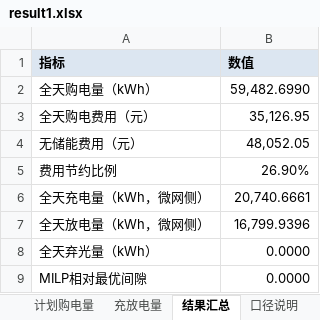
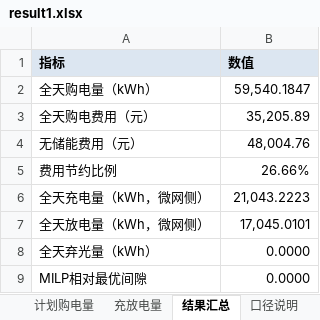
Before and after one commit to dreamybroomxj-coder/our-mcm2026c, an Excel workbook: question1/results/result1.xlsx, sheet 结果汇总, drawn as a sheet; values as stored, in another font and other column widths than the file's, no borders; the diff names each change by its address in the sheet, - before the commit and + after, or states it on an @@ line.

```diff
--- a/question1/results/result1.xlsx (sheet 结果汇总)
+++ b/question1/results/result1.xlsx (sheet 结果汇总)
-B2 (数值): 59,482.6990
+B2 (数值): 59,540.1847
-B3 (数值): 35,126.95
+B3 (数值): 35,205.89
-B4 (数值): 48,052.05
+B4 (数值): 48,004.76
-B5 (数值): 26.90%
+B5 (数值): 26.66%
-B6 (数值): 20,740.6661
+B6 (数值): 21,043.2223
-B7 (数值): 16,799.9396
+B7 (数值): 17,045.0101
```
Also changed, not shown: sheet 计划购电量, sheet 充放电量, sheet 口径说明, 23 other files.
